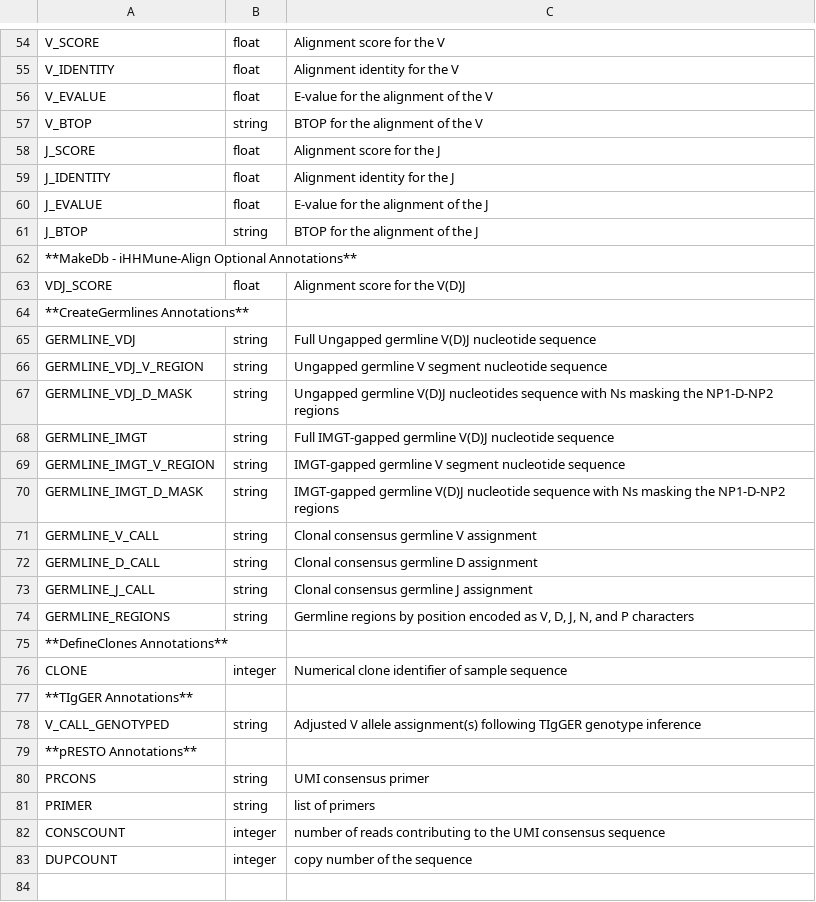
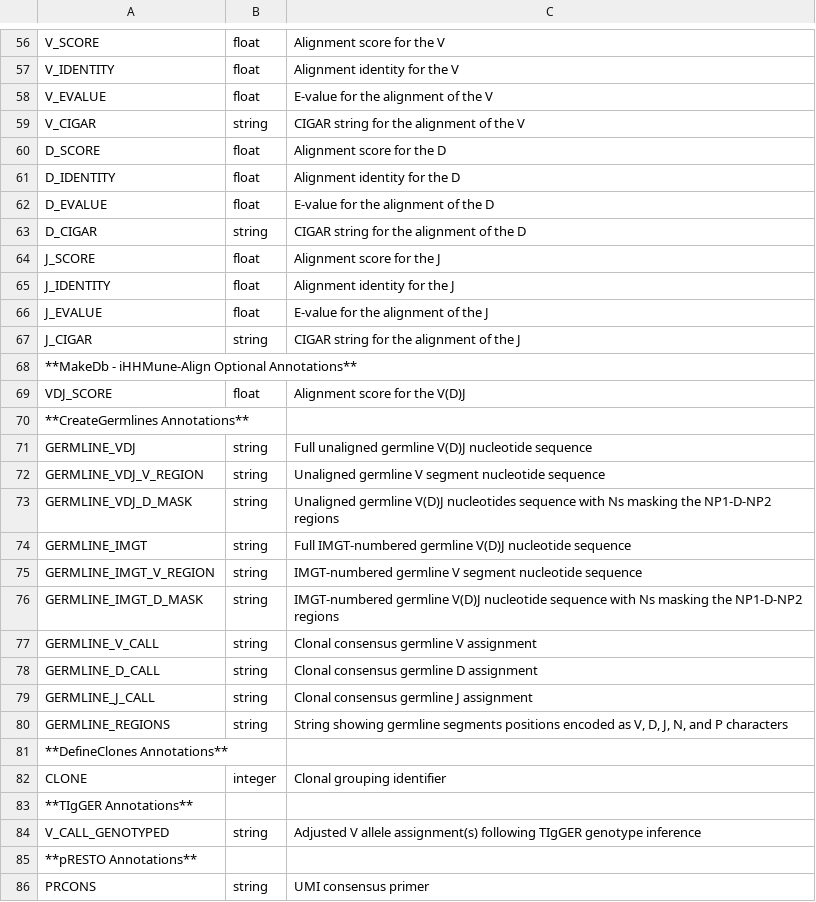
Before and after one commit to immcantation/changeo, a TSV file: docs/tables/column_descriptions.tsv, drawn as a sheet; only a part is shown, gaps mark what is left out; the shorter side is filled out with more unchanged rows; the diff covers the shown part only.

Commit message:
1. Updated presto requirement to v0.5.8. 2. Updated column descriptions. 3. Updated news.

```diff
--- a/docs/tables/column_descriptions.tsv
+++ b/docs/tables/column_descriptions.tsv
@@ -56,3 +58,7 @@ V_IDENTITY	float	Alignment identity for the V
 V_EVALUE	float	E-value for the alignment of the V
-V_BTOP	string	BTOP for the alignment of the V
+V_CIGAR	string	CIGAR string for the alignment of the V
+D_SCORE	float	Alignment score for the D
+D_IDENTITY	float	Alignment identity for the D
+D_EVALUE	float	E-value for the alignment of the D
+D_CIGAR	string	CIGAR string for the alignment of the D
 J_SCORE	float	Alignment score for the J
@@ -60,3 +66,3 @@ J_IDENTITY	float	Alignment identity for the J
 J_EVALUE	float	E-value for the alignment of the J
-J_BTOP	string	BTOP for the alignment of the J
+J_CIGAR	string	CIGAR string for the alignment of the J
 **MakeDb - iHHMune-Align Optional Annotations**
@@ -64,8 +70,8 @@ VDJ_SCORE	float	Alignment score for the V(D)J
 **CreateGermlines Annotations**
-GERMLINE_VDJ	string	Full Ungapped germline V(D)J nucleotide sequence
-GERMLINE_VDJ_V_REGION	string	Ungapped germline V segment nucleotide sequence
-GERMLINE_VDJ_D_MASK	string	Ungapped germline V(D)J nucleotides sequence with Ns masking the NP1-D-NP2 regions
-GERMLINE_IMGT	string	Full IMGT-gapped germline V(D)J nucleotide sequence
-GERMLINE_IMGT_V_REGION	string	IMGT-gapped germline V segment nucleotide sequence
-GERMLINE_IMGT_D_MASK	string	IMGT-gapped germline V(D)J nucleotide sequence with Ns masking the NP1-D-NP2 regions
+GERMLINE_VDJ	string	Full unaligned germline V(D)J nucleotide sequence
+GERMLINE_VDJ_V_REGION	string	Unaligned germline V segment nucleotide sequence
+GERMLINE_VDJ_D_MASK	string	Unaligned germline V(D)J nucleotides sequence with Ns masking the NP1-D-NP2 regions
+GERMLINE_IMGT	string	Full IMGT-numbered germline V(D)J nucleotide sequence
+GERMLINE_IMGT_V_REGION	string	IMGT-numbered germline V segment nucleotide sequence
+GERMLINE_IMGT_D_MASK	string	IMGT-numbered germline V(D)J nucleotide sequence with Ns masking the NP1-D-NP2 regions
 GERMLINE_V_CALL	string	Clonal consensus germline V assignment
@@ -73,5 +79,5 @@ GERMLINE_D_CALL	string	Clonal consensus germline D assignment
 GERMLINE_J_CALL	string	Clonal consensus germline J assignment
-GERMLINE_REGIONS	string	Germline regions by position encoded as V, D, J, N, and P characters
+GERMLINE_REGIONS	string	String showing germline segments positions encoded as V, D, J, N, and P characters
 **DefineClones Annotations**
-CLONE	integer	Numerical clone identifier of sample sequence
+CLONE	integer	Clonal grouping identifier
 **TIgGER Annotations**
```
Also changed, not shown: 2 added rows and 26 edited cells elsewhere in this file, 2 other files.
